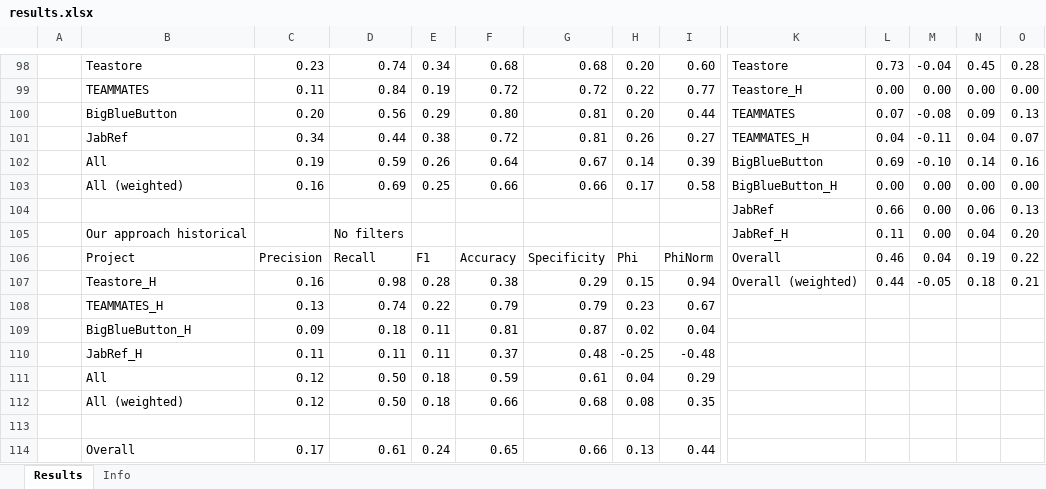
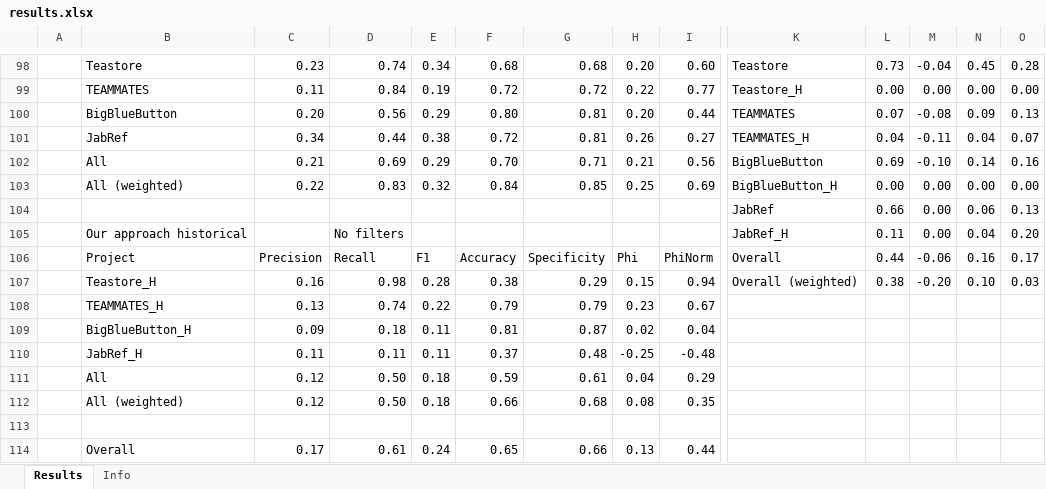
Before and after one commit to ArDoCo/DetectingInconsistenciesInSoftwareArchitectureDocumentationUsingTraceabilityLinkRecovery, an Excel workbook: results/results.xlsx, sheet Results, drawn as a sheet; only a part is shown, gaps mark what is left out; values as stored, in another font and other column widths than the file's, no borders; conditional formats not drawn; removed rows and columns are numbered as before the commit, all else as after; rows hold the shown columns only; the diff names each change by its address in the sheet, - before the commit and + after, or states it on an @@ line.

Commit message:
Fix self-referencing formula

```diff
--- a/results/results.xlsx (sheet Results)
+++ b/results/results.xlsx (sheet Results)
-C102: 0.19
+C102: 0.21
-D102: 0.59
+D102: 0.69
-E102: 0.26
+E102: 0.29
-F102: 0.64
+F102: 0.70
-G102: 0.67
+G102: 0.71
-H102: 0.14
+H102: 0.21
-I102: 0.39
+I102: 0.56
-C103: 0.16
+C103: 0.22
-D103: 0.69
+D103: 0.83
-E103: 0.25
+E103: 0.32
-F103: 0.66
+F103: 0.84
-G103: 0.66
+G103: 0.85
-H103: 0.17
+H103: 0.25
-I103: 0.58
+I103: 0.69
-row 106:  | Project | Precision | Recall | F1 | Accuracy | Specificity | Phi | PhiNorm | Overall | 0.46 | 0.04 | 0.19 | 0.22
-row 107:  | Teastore_H | 0.16 | 0.98 | 0.28 | 0.38 | 0.29 | 0.15 | 0.94 | Overall (weighted) | 0.44 | -0.05 | 0.18 | 0.21
+row 106:  | Project | Precision | Recall | F1 | Accuracy | Specificity | Phi | PhiNorm | Overall | 0.44 | -0.06 | 0.16 | 0.17
+row 107:  | Teastore_H | 0.16 | 0.98 | 0.28 | 0.38 | 0.29 | 0.15 | 0.94 | Overall (weighted) | 0.38 | -0.20 | 0.10 | 0.03
```
